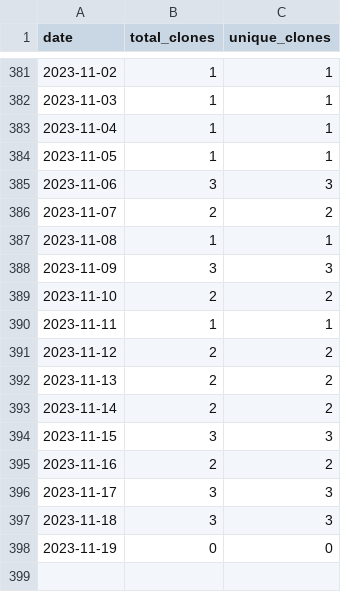
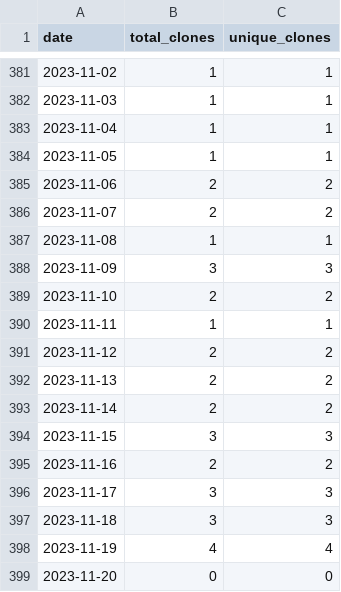
Before and after one commit to merrymitch/COMP2210, a CSV file: .traffic/clones.csv, drawn as a sheet; only a part is shown, gaps mark what is left out.

Commit message:
Updating repository traffic

```diff
--- a/.traffic/clones.csv
+++ b/.traffic/clones.csv
@@ -384,3 +384,3 @@ date,total_clones,unique_clones
 2023-11-05,1,1
-2023-11-06,3,3
+2023-11-06,2,2
 2023-11-07,2,2
@@ -397,2 +397,3 @@ date,total_clones,unique_clones
 2023-11-18,3,3
-2023-11-19,0,0
+2023-11-19,4,4
+2023-11-20,0,0
```
Also changed, not shown: .traffic/views.csv, 3 other files.
